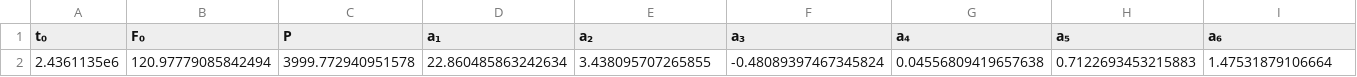
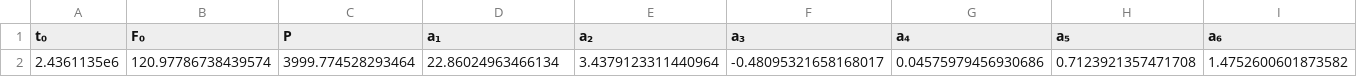
Before and after one commit to JuliaSpace/SatelliteToolboxSpaceIndexSets, a CSV file: files/f107_prediction_coefficients.csv, drawn as a sheet; only a part is shown; removed rows and columns are numbered as before the commit, all else as after; rows hold the shown columns only; the diff names each change by its address in the sheet, - before the commit and + after, or states it on an @@ line.

```diff
--- a/files/f107_prediction_coefficients.csv
+++ b/files/f107_prediction_coefficients.csv
-row 2: 2.4361135e6 | 120.97779085842494 | 3999.772940951578 | 22.860485863242634 | 3.438095707265855 | -0.48089397467345824 | 0.04556809419657638 | 0.7122693453215883 | 1.47531879106664
+row 2: 2.4361135e6 | 120.97786738439574 | 3999.774528293464 | 22.86024963466134 | 3.4379123311440964 | -0.48095321658168017 | 0.04575979456930686 | 0.7123921357471708 | 1.4752600601873582
```
